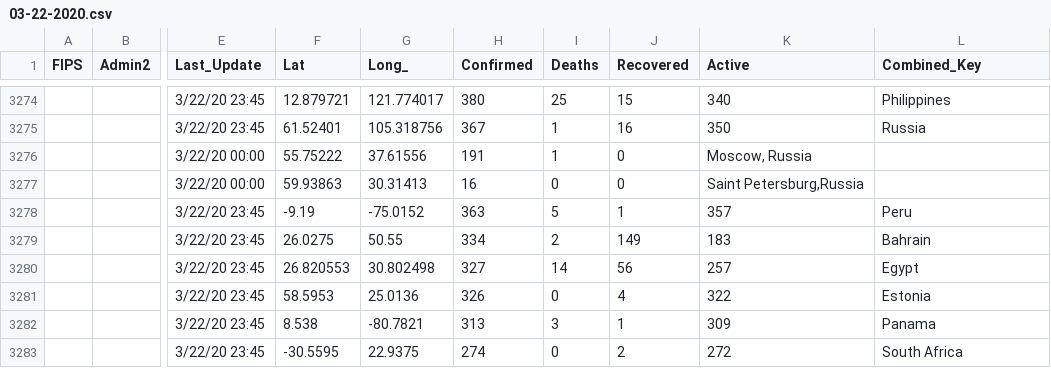
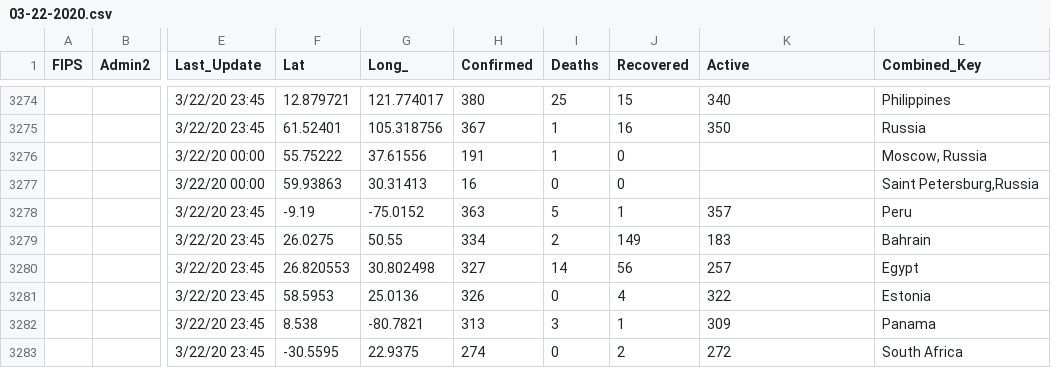
Before and after one commit to ikopytok/COVID-19_plus_Russia, a CSV file: csse_covid_19_data/csse_covid_19_daily_reports/03-22-2020.csv, drawn as a sheet; only a part is shown, gaps mark what is left out; the diff names each change by its address in the sheet, - before the commit and + after, or states it on an @@ line.

Commit message:
Fix CSSE2 format

```diff
--- a/csse_covid_19_data/csse_covid_19_daily_reports/03-22-2020.csv
+++ b/csse_covid_19_data/csse_covid_19_daily_reports/03-22-2020.csv
-K3276 (Active): Moscow, Russia
+K3276 (Active): (empty)
-L3276 (Combined_Key): (empty)
+L3276 (Combined_Key): Moscow, Russia
-K3277 (Active): Saint Petersburg,Russia
+K3277 (Active): (empty)
-L3277 (Combined_Key): (empty)
+L3277 (Combined_Key): Saint Petersburg,Russia
```
Also changed, not shown: csse_covid_19_data/csse_covid_19_daily_reports/03-23-2020.csv, csse_covid_19_data/csse_covid_19_daily_reports/03-24-2020.csv.
